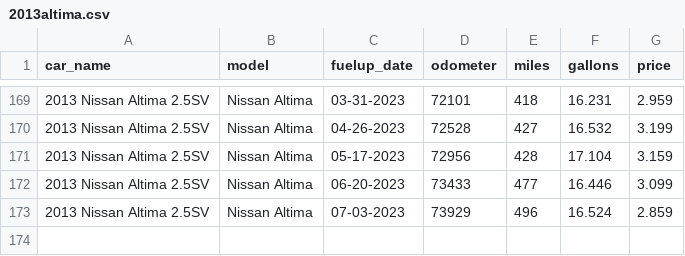
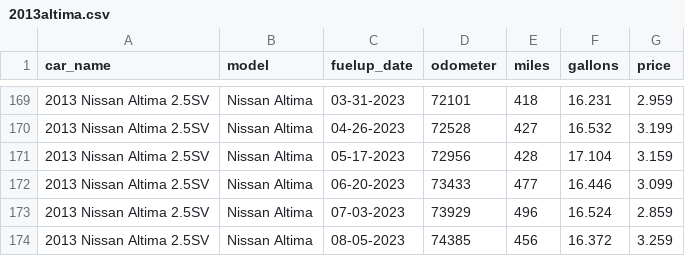
Before and after one commit to robhanssen/fueleconomy, a CSV file: cars/2013altima.csv, drawn as a sheet; only a part is shown, gaps mark what is left out.

Commit message:
new fuelups

```diff
--- a/cars/2013altima.csv
+++ b/cars/2013altima.csv
@@ -173 +173,2 @@ car_name,model,fuelup_date,odometer,miles,gallons,price
 2013 Nissan Altima 2.5SV,Nissan Altima,07-03-2023,73929,496,16.524,2.859
+2013 Nissan Altima 2.5SV,Nissan Altima,08-05-2023,74385,456,16.372,3.259
```
Also changed, not shown: cars/2011quest.csv.
